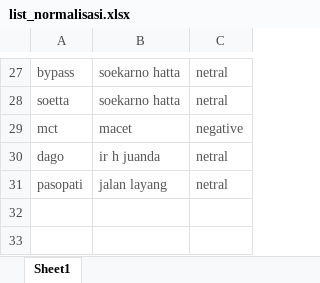
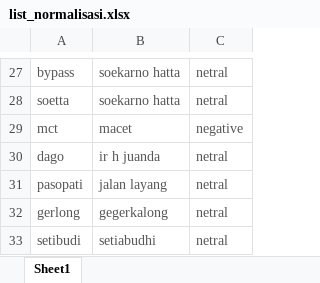
Before and after one commit to ferdhika31/smarttraffic, an Excel workbook: resource/list_normalisasi.xlsx, sheet Sheet1, drawn as a sheet; only a part is shown, gaps mark what is left out; values as stored, in another font and other column widths than the file's, no borders; the diff names each change by its address in the sheet, - before the commit and + after, or states it on an @@ line.

```diff
--- a/resource/list_normalisasi.xlsx (sheet Sheet1)
+++ b/resource/list_normalisasi.xlsx (sheet Sheet1)
+row 32: gerlong | gegerkalong | netral
+row 33: setibudi | setiabudhi | netral
```
Also changed, not shown: 3 other files.
